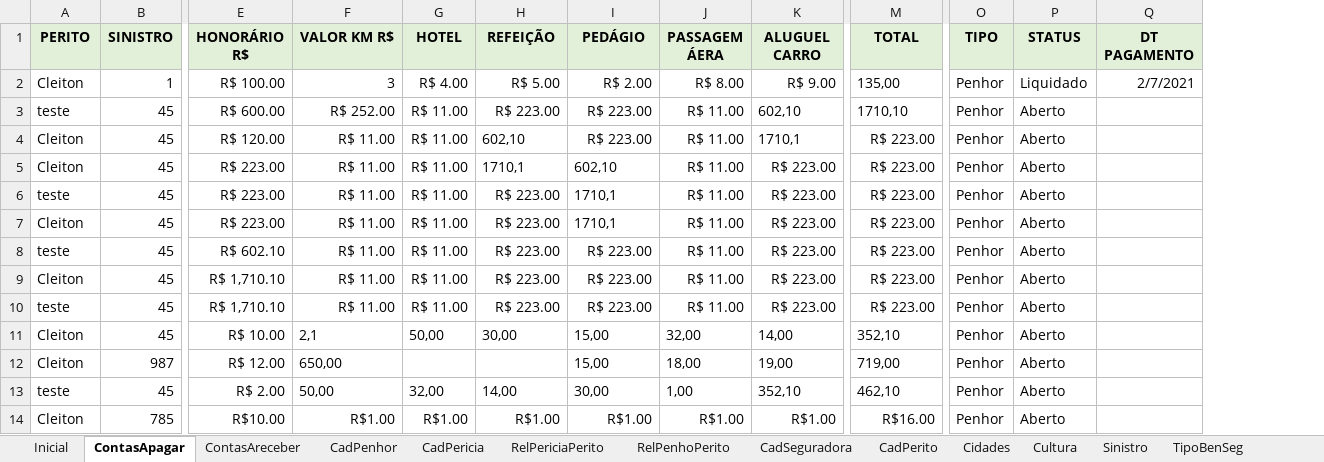
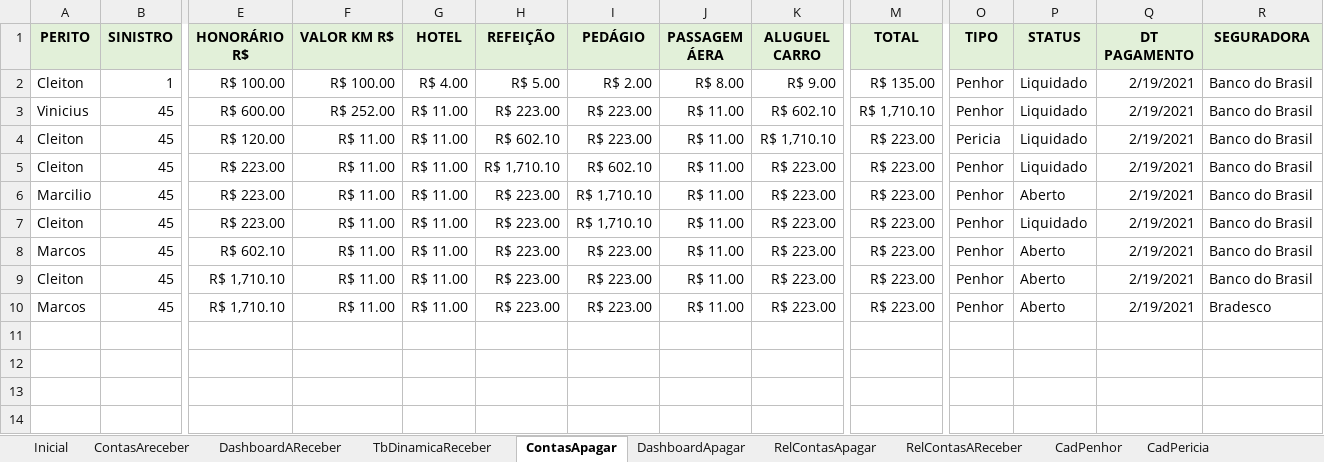
Before and after one commit to vinitessele/Excel, an Excel workbook: GestãoSeguradora.xlsm, sheet ContasApagar, drawn as a sheet; only a part is shown, gaps mark what is left out; values as stored, in another font and other column widths than the file's, no borders; table styles not drawn; removed rows and columns are numbered as before the commit, all else as after; rows hold the shown columns only; the diff names each change by its address in the sheet, - before the commit and + after, or states it on an @@ line.

```diff
--- a/GestãoSeguradora.xlsm (sheet ContasApagar)
+++ b/GestãoSeguradora.xlsm (sheet ContasApagar)
+sheet tab: DashboardAReceber
+sheet tab: TbDinamicaReceber
+sheet tab: DashboardApagar
+sheet tab: RelContasApagar
+sheet tab: RelContasAReceber
@@ sheet tab order changed: Inicial | ContasAreceber | DashboardAReceber | TbDinamicaReceber | ContasApagar | DashboardApagar | RelContasApagar | RelContasAReceber | CadPenhor | CadPericia @@
+column R (SEGURADORA), rows 2-10: Banco do Brasil | Banco do Brasil | Banco do Brasil | Banco do Brasil | Banco do Brasil | Banco do Brasil | Banco do Brasil | Banco do Brasil | Bradesco
-F2 (VALOR KM R$): 3
+F2 (VALOR KM R$): R$ 100.00
-M2 (TOTAL): 135,00
+M2 (TOTAL): R$ 135.00
-Q2 (DT PAGAMENTO): 2/7/2021
+Q2 (DT PAGAMENTO): 2/19/2021
-A3 (PERITO): teste
+A3 (PERITO): Vinicius
-K3 (ALUGUEL CARRO): 602,10
+K3 (ALUGUEL CARRO): R$ 602.10
-M3 (TOTAL): 1710,10
+M3 (TOTAL): R$ 1,710.10
-P3:P5 (STATUS): Aberto
+P3:P5 (STATUS): Liquidado
-Q3:Q10 (DT PAGAMENTO): (empty)
+Q3:Q10 (DT PAGAMENTO): 2/19/2021
-H4 (REFEIÇÃO): 602,10
+H4 (REFEIÇÃO): R$ 602.10
-K4 (ALUGUEL CARRO): 1710,1
+K4 (ALUGUEL CARRO): R$ 1,710.10
-O4 (TIPO): Penhor
+O4 (TIPO): Pericia
-H5 (REFEIÇÃO): 1710,1
+H5 (REFEIÇÃO): R$ 1,710.10
-I5 (PEDÁGIO): 602,10
+I5 (PEDÁGIO): R$ 602.10
-A6 (PERITO): teste
+A6 (PERITO): Marcilio
-I6:I7 (PEDÁGIO): 1710,1
+I6:I7 (PEDÁGIO): R$ 1,710.10
-P7 (STATUS): Aberto
+P7 (STATUS): Liquidado
-A8 (PERITO): teste
+A8 (PERITO): Marcos
-A10 (PERITO): teste
+A10 (PERITO): Marcos
-row 11: Cleiton | 45 | R$ 10.00 | 2,1 | 50,00 | 30,00 | 15,00 | 32,00 | 14,00 | 352,10 | Penhor | Aberto
-row 12: Cleiton | 987 | R$ 12.00 | 650,00 |  |  | 15,00 | 18,00 | 19,00 | 719,00 | Penhor | Aberto
-row 13: teste | 45 | R$ 2.00 | 50,00 | 32,00 | 14,00 | 30,00 | 1,00 | 352,10 | 462,10 | Penhor | Aberto
-row 14: Cleiton | 785 | R$10.00 | R$1.00 | R$1.00 | R$1.00 | R$1.00 | R$1.00 | R$1.00 | R$16.00 | Penhor | Aberto
```
Also changed, not shown: sheet ContasAreceber, sheet CadSeguradora, charts or pictures.
